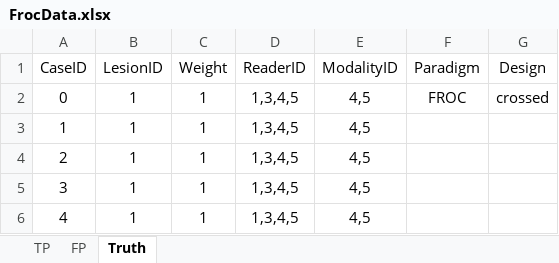
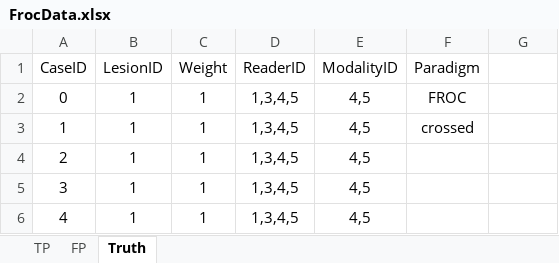
Before and after one commit to dpc10ster/RJafroc, an Excel workbook: inst/extdata/FrocData.xlsx, sheet Truth, drawn as a sheet; only a part is shown; values as stored, in another font and other column widths than the file's, no borders; the diff names each change by its address in the sheet, - before the commit and + after, or states it on an @@ line.

Commit message:
eliminated one column in Truth file
The last column allows almost unlimited customization; right now it contains two values: paradigm and design; for example FROC paradigm and crossed design. Also allows users to opt out of the new Excel data file format and keep using the old format;

```diff
--- a/inst/extdata/FrocData.xlsx (sheet Truth)
+++ b/inst/extdata/FrocData.xlsx (sheet Truth)
-G1: Design
+G1: (empty)
-G2: crossed
+G2: (empty)
-F3 (Paradigm): (empty)
+F3 (Paradigm): crossed
```
Also changed, not shown: inst/extdata/SplitPlotData.xlsx, inst/extdata/toyFiles/FROC/OK.xlsx, 21 other files.
